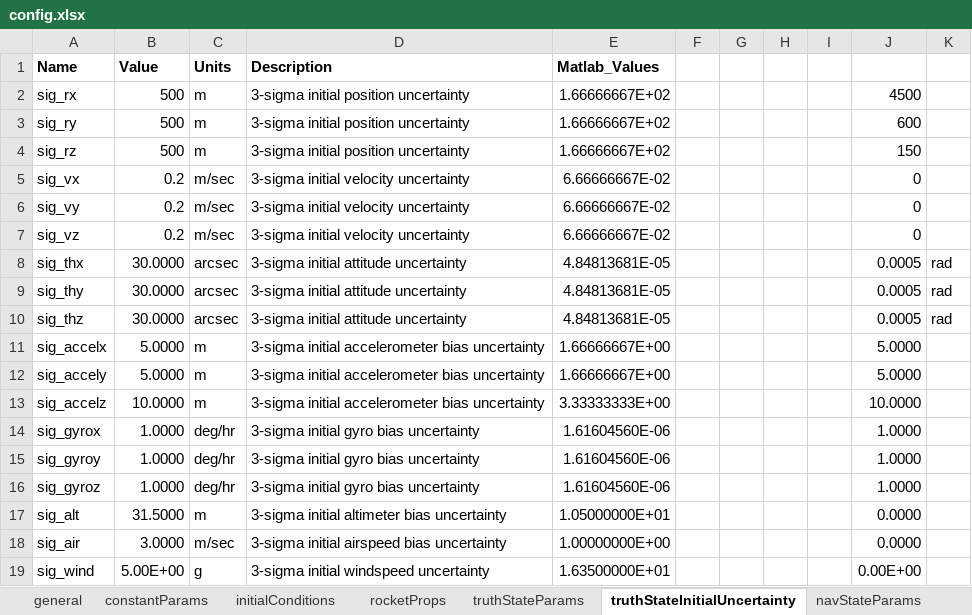
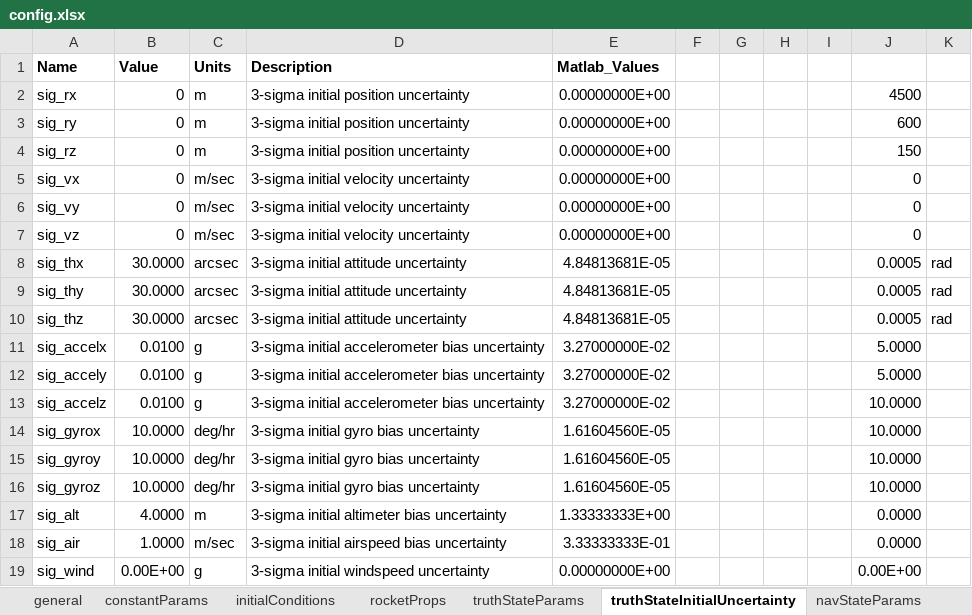
Before and after one commit to RussBabb/rocket2020, an Excel workbook: simulations/monteCarlo/config.xlsx, sheet truthStateInitialUncertainty, drawn as a sheet; values as stored, in another font and other column widths than the file's, no borders; the diff names each change by its address in the sheet, - before the commit and + after, or states it on an @@ line.

```diff
--- a/simulations/monteCarlo/config.xlsx (sheet truthStateInitialUncertainty)
+++ b/simulations/monteCarlo/config.xlsx (sheet truthStateInitialUncertainty)
-B2:B4 (Value): 500
+B2:B4 (Value): 0
-E2:E4 (Matlab_Values): 1.66666667E+02
+E2:E4 (Matlab_Values): 0.00000000E+00
-B5:B7 (Value): 0.2
+B5:B7 (Value): 0
-E5:E7 (Matlab_Values): 6.66666667E-02
+E5:E7 (Matlab_Values): 0.00000000E+00
-B11:B12 (Value): 5.0000
+B11:B12 (Value): 0.0100
-C11:C13 (Units): m
+C11:C13 (Units): g
-E11:E12 (Matlab_Values): 1.66666667E+00
+E11:E12 (Matlab_Values): 3.27000000E-02
-B13 (Value): 10.0000
+B13 (Value): 0.0100
-E13 (Matlab_Values): 3.33333333E+00
+E13 (Matlab_Values): 3.27000000E-02
-B14:B16 (Value): 1.0000
+B14:B16 (Value): 10.0000
-E14:E16 (Matlab_Values): 1.61604560E-06
+E14:E16 (Matlab_Values): 1.61604560E-05
-J14:J16: 1.0000
+J14:J16: 10.0000
-B17 (Value): 31.5000
+B17 (Value): 4.0000
-E17 (Matlab_Values): 1.05000000E+01
+E17 (Matlab_Values): 1.33333333E+00
-B18 (Value): 3.0000
+B18 (Value): 1.0000
-E18 (Matlab_Values): 1.00000000E+00
+E18 (Matlab_Values): 3.33333333E-01
-B19 (Value): 5.00E+00
+B19 (Value): 0.00E+00
-E19 (Matlab_Values): 1.63500000E+01
+E19 (Matlab_Values): 0.00000000E+00
```
Also changed, not shown: sheet navStateInitialUncertainty, sheet truthStateParams, sheet navStateParams, sheet general.
